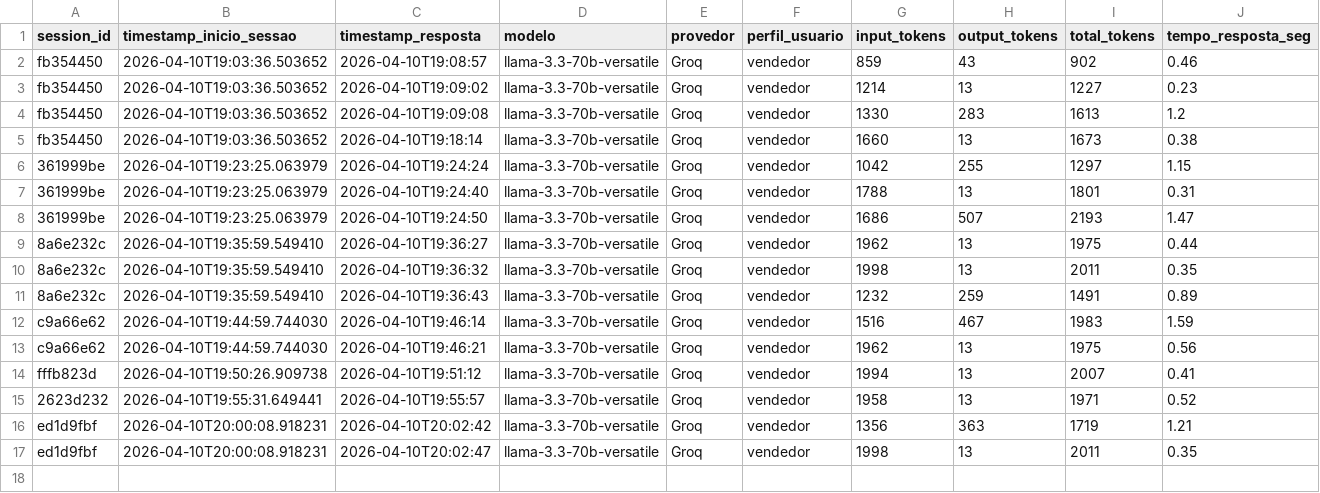
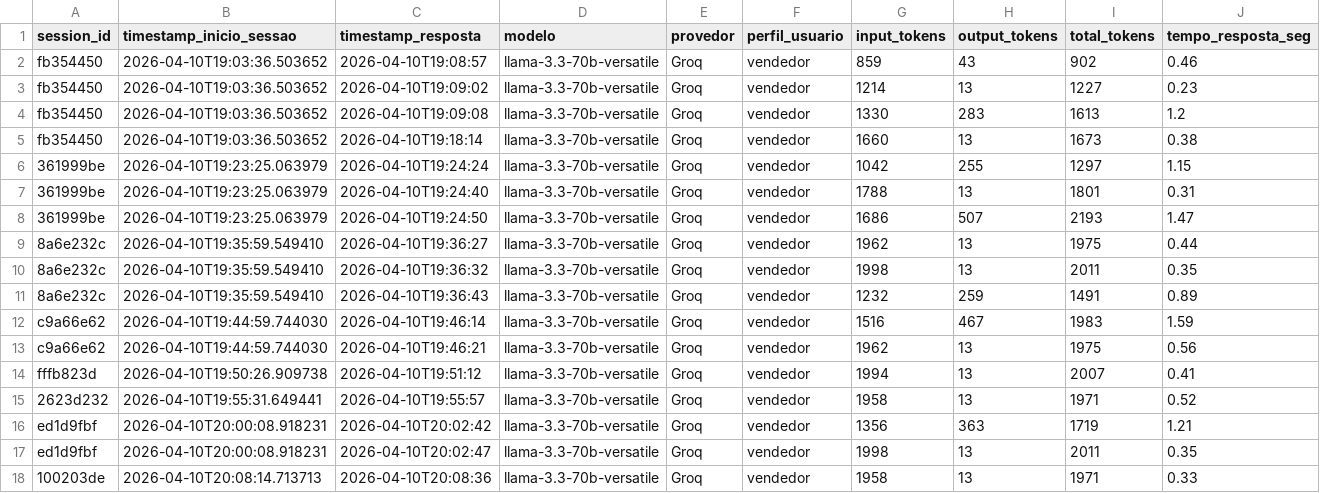
Before and after one commit to Antoniopneto9/Agente_FleetPro-1, a CSV file: uso_tokens.csv, drawn as a sheet; only a part is shown; rows hold the shown columns only; the diff names each change by its address in the sheet, - before the commit and + after, or states it on an @@ line.

Commit message:
log tokens: 2026-04-10

```diff
--- a/uso_tokens.csv
+++ b/uso_tokens.csv
+row 18: 100203de | 2026-04-10T20:08:14.713713 | 2026-04-10T20:08:36 | llama-3.3-70b-versatile | Groq | vendedor | 1958 | 13 | 1971 | 0.33
```
